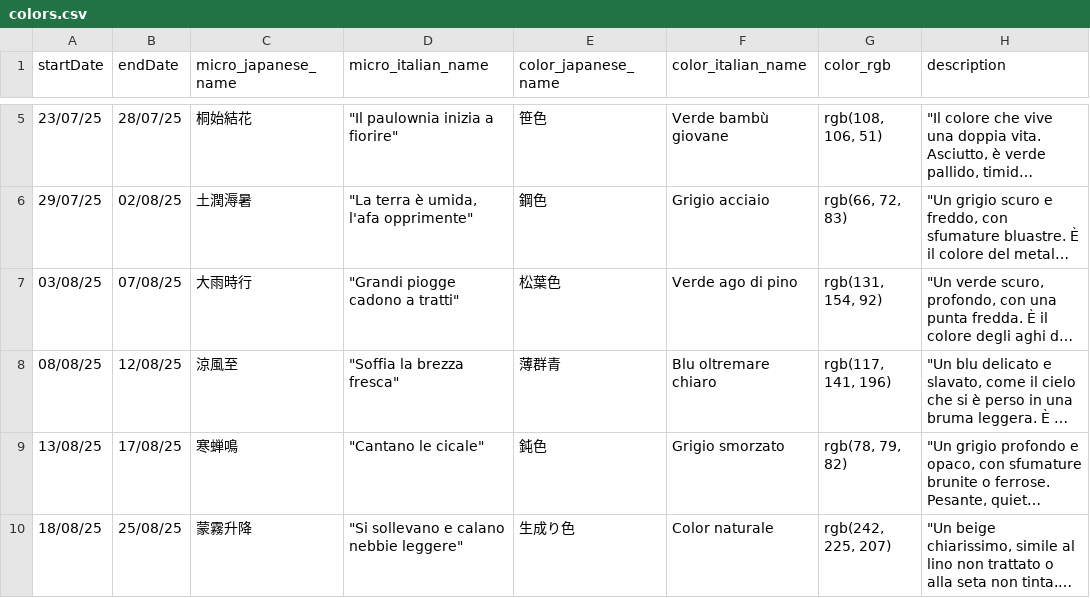
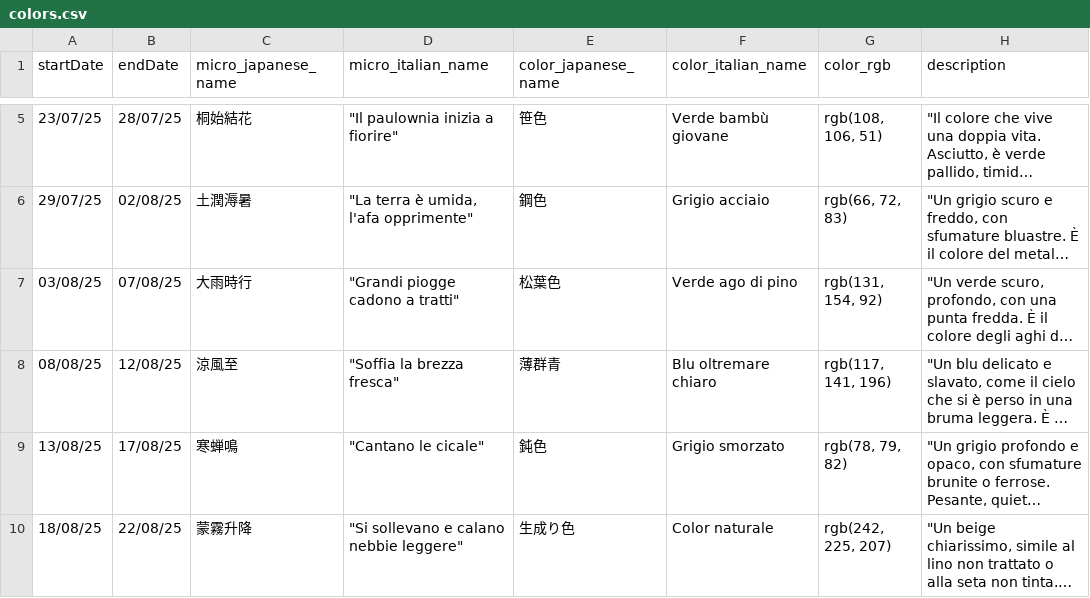
Before and after one commit to silvia8gasparini/Shiori-to-iro-no-ibuki_Backend_Capstone_Project, a CSV file: src/main/resources/colors.csv, drawn as a sheet; only a part is shown, gaps mark what is left out; long unchanged cells end in …; the diff covers the shown part only; the diff names each change by its address in the sheet, - before the commit and + after, or states it on an @@ line.

```diff
--- a/src/main/resources/colors.csv
+++ b/src/main/resources/colors.csv
-B10 (endDate): 25/08/25
+B10 (endDate): 22/08/25
```
Also changed, not shown: 3 added rows elsewhere in this file, 4 other files.
